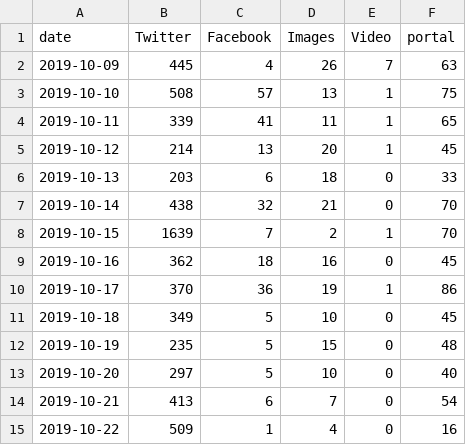
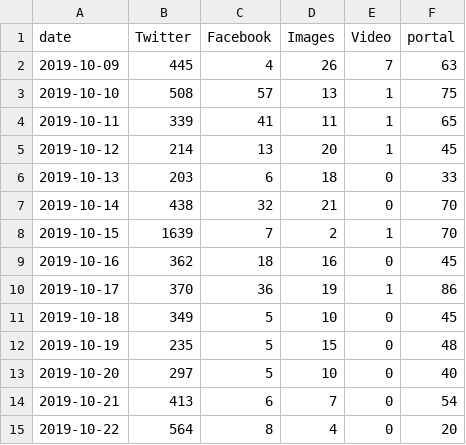
Before and after one commit to VolantisBRI/VolantisProject, a CSV file: bri engagement/BRI - Share of Voice.csv, drawn as a sheet.

Commit message:
Update BRI - Share of Voice.csv

```diff
--- a/bri engagement/BRI - Share of Voice.csv
+++ b/bri engagement/BRI - Share of Voice.csv
@@ -14,2 +14,2 @@ date,Twitter,Facebook,Images,Video,portal
 2019-10-21,413,6,7,0,54
-2019-10-22,509,1,4,0,16
+2019-10-22,564,8,4,0,20
```
